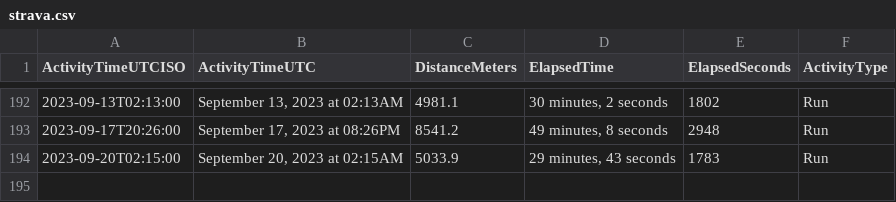
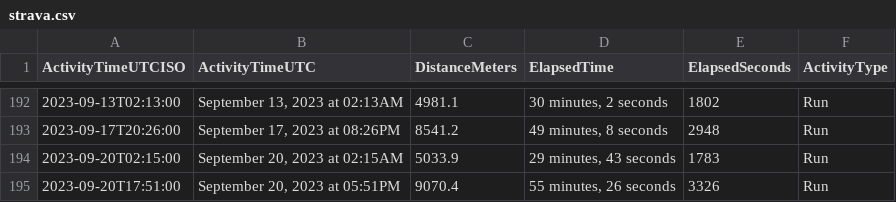
Before and after one commit to casassg/stats, a CSV file: strava.csv, drawn as a sheet; only a part is shown, gaps mark what is left out; the diff names each change by its address in the sheet, - before the commit and + after, or states it on an @@ line.

Commit message:
Flat: latest data (2023-09-20T17:14:52.000Z) {   "date": "2023-09-20T17:14:52.000Z",   "files": [     {       "name": "strava.csv",       "deltaBytes": 94,       "source": "https://docs.google.com/spreadsheets/d/1hQwF3sVDmqJ9rjAku9TIGDjpqrkhtO1QUyvLb5d2QFc/export?format=csv&gid=1980723697"     }   ] }

```diff
--- a/strava.csv
+++ b/strava.csv
+row 195: 2023-09-20T17:51:00 | September 20, 2023 at 05:51PM | 9070.4 | 55 minutes, 26 seconds | 3326 | Run
```
